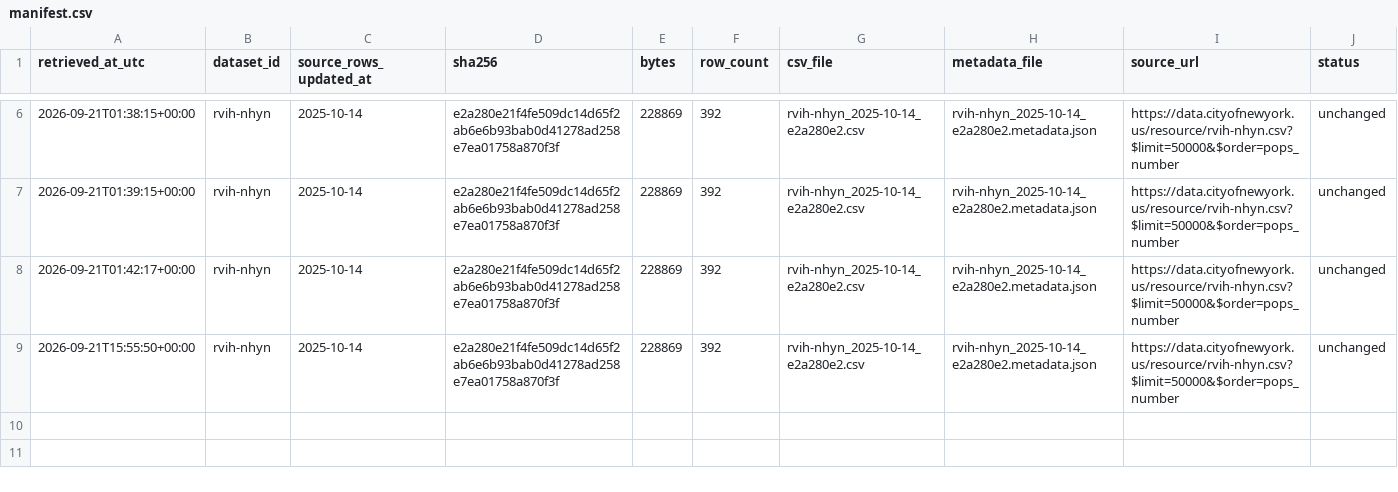
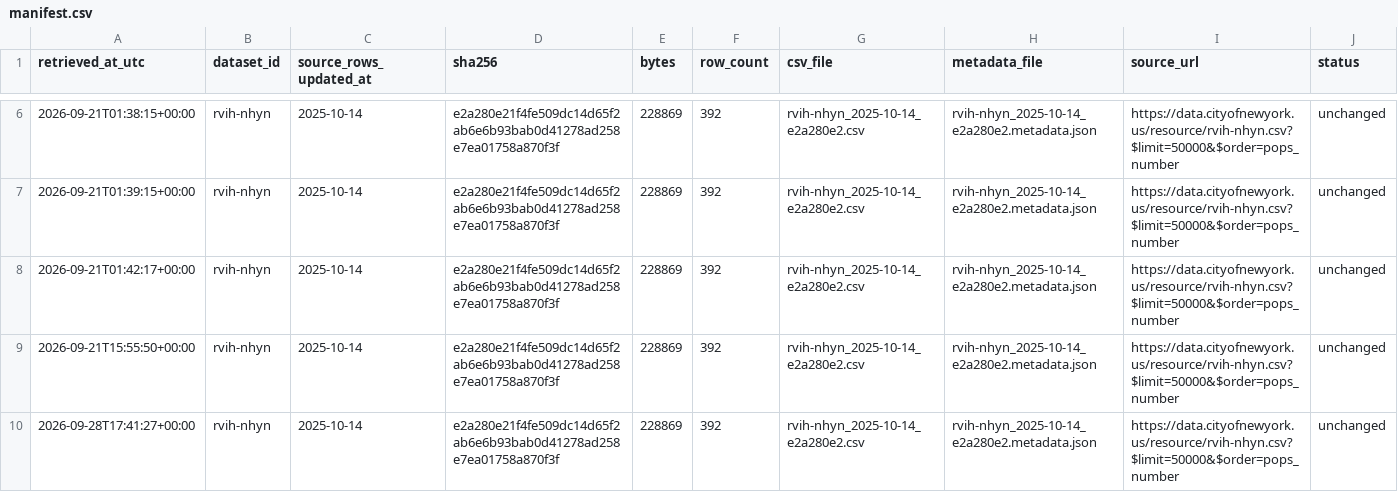
Before and after one commit to gibsonchu/nyc-pops-accountability-tracker, a CSV file: data/raw/pops/manifest.csv, drawn as a sheet; only a part is shown, gaps mark what is left out; the diff names each change by its address in the sheet, - before the commit and + after, or states it on an @@ line.

Commit message:
data: weekly update 2026-09-28

```diff
--- a/data/raw/pops/manifest.csv
+++ b/data/raw/pops/manifest.csv
+row 10: 2026-09-28T17:41:27+00:00 | rvih-nhyn | 2025-10-14 | e2a280e21f4fe509dc14d65f2ab6e6b93bab0d41278ad258e7ea01758a870f3f | 228869 | 392 | rvih-nhyn_2025-10-14_e2a280e2.csv | rvih-nhyn_2025-10-14_e2a280e2.metadata.json | https://data.cityofnewyork.us/resource/rvih-nhyn.csv?$limit=50000&$order=pops_number | unchanged
```
Also changed, not shown: data/registry/bulletin_registry.csv, 3 other files.
